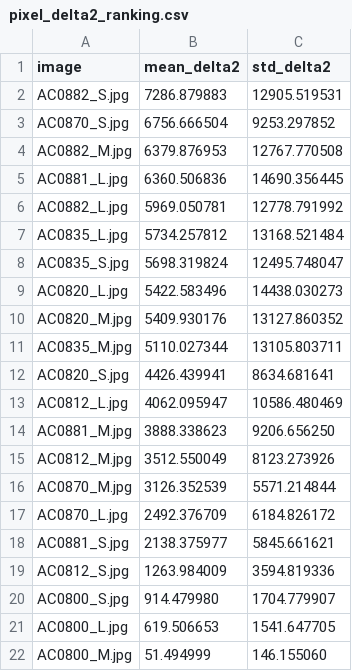
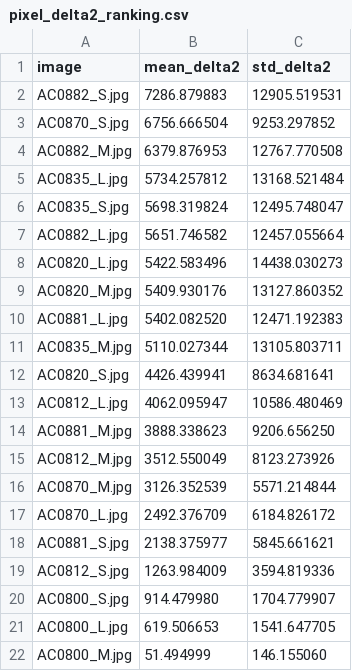
Before and after one commit to MobyDickDick/TinyLanguage, a CSV file: artifacts/converted_symbols/reports/pixel_delta2_ranking.csv, drawn as a sheet.

```diff
--- a/artifacts/converted_symbols/reports/pixel_delta2_ranking.csv
+++ b/artifacts/converted_symbols/reports/pixel_delta2_ranking.csv
@@ -4,8 +4,8 @@ AC0870_S.jpg;6756.666504;9253.297852
 AC0882_M.jpg;6379.876953;12767.770508
-AC0881_L.jpg;6360.506836;14690.356445
-AC0882_L.jpg;5969.050781;12778.791992
 AC0835_L.jpg;5734.257812;13168.521484
 AC0835_S.jpg;5698.319824;12495.748047
+AC0882_L.jpg;5651.746582;12457.055664
 AC0820_L.jpg;5422.583496;14438.030273
 AC0820_M.jpg;5409.930176;13127.860352
+AC0881_L.jpg;5402.082520;12471.192383
 AC0835_M.jpg;5110.027344;13105.803711
```
Also changed, not shown: artifacts/converted_symbols/reports/Iteration_Log.csv, artifacts/converted_symbols/reports/quality_tercile_passes.csv, 12 other files.
